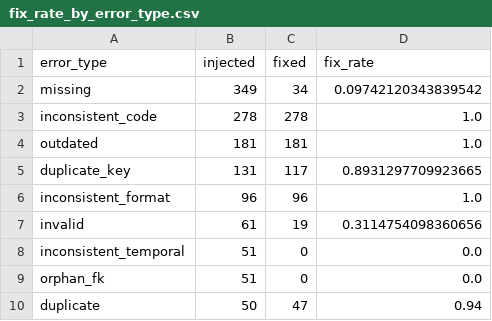
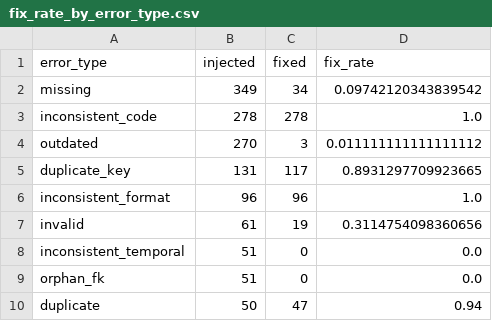
Before and after one commit to mafoudmaryam/university-data-quality, a CSV file: results/fix_rate_by_error_type.csv, drawn as a sheet.

```diff
--- a/results/fix_rate_by_error_type.csv
+++ b/results/fix_rate_by_error_type.csv
@@ -3,3 +3,3 @@ missing,349,34,0.09742120343839542
 inconsistent_code,278,278,1.0
-outdated,181,181,1.0
+outdated,270,3,0.011111111111111112
 duplicate_key,131,117,0.8931297709923665
```
Also changed, not shown: results/accuracy_vs_truth.csv, results/cleaning_log.csv, 26 other files.
